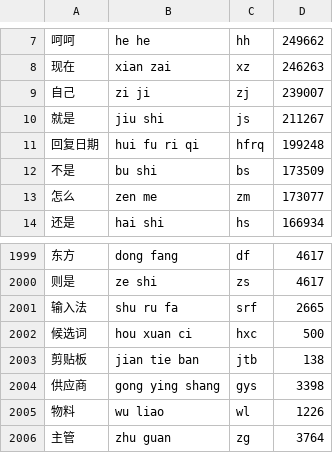
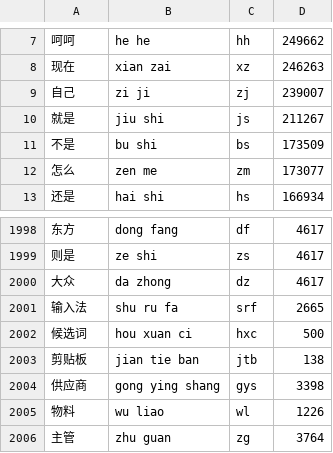
Before and after one commit to DepengWang/openless, a TSV file: openless-all/app/android/assets/pinyin_phrases.tsv, drawn as a sheet; only a part is shown, gaps mark what is left out; removed rows and columns are numbered as before the commit, all else as after; the diff names each change by its address in the sheet, - before the commit and + after, or states it on an @@ line.

```diff
--- a/openless-all/app/android/assets/pinyin_phrases.tsv
+++ b/openless-all/app/android/assets/pinyin_phrases.tsv
-row 11: 回复日期 | hui fu ri qi | hfrq | 199248
+row 2000: 大众 | da zhong | dz | 4617
```
Also changed, not shown: 6 other files.
